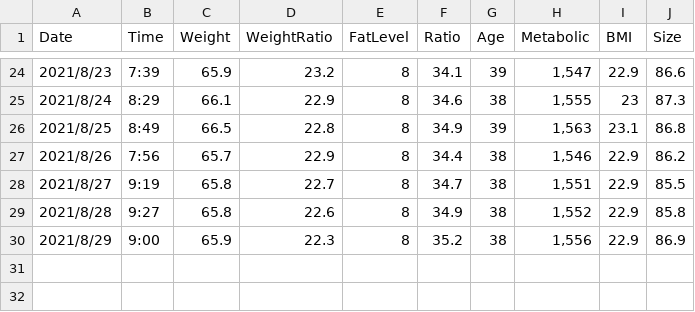
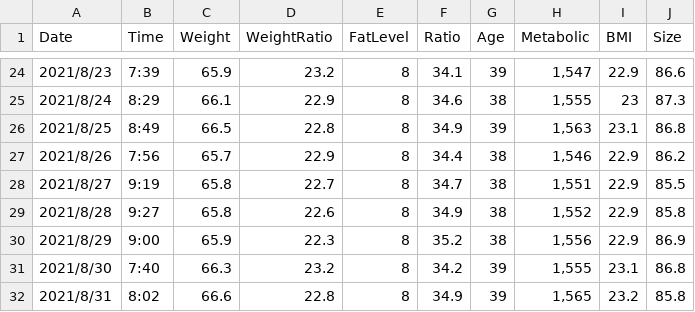
Before and after one commit to Kenichi-Iwase/TestPrograms, a CSV file: MATLAB_Octave/WeightTable/WeightListAug2021.csv, drawn as a sheet; only a part is shown, gaps mark what is left out; the diff names each change by its address in the sheet, - before the commit and + after, or states it on an @@ line.

```diff
--- a/MATLAB_Octave/WeightTable/WeightListAug2021.csv
+++ b/MATLAB_Octave/WeightTable/WeightListAug2021.csv
+row 31: 2021/8/30 | 7:40 | 66.3 | 23.2 | 8 | 34.2 | 39 | 1,555 | 23.1 | 86.8
+row 32: 2021/8/31 | 8:02 | 66.6 | 22.8 | 8 | 34.9 | 39 | 1,565 | 23.2 | 85.8
```
Also changed, not shown: MATLAB_Octave/WeightTable/WeightList.csv, 7 other files.
